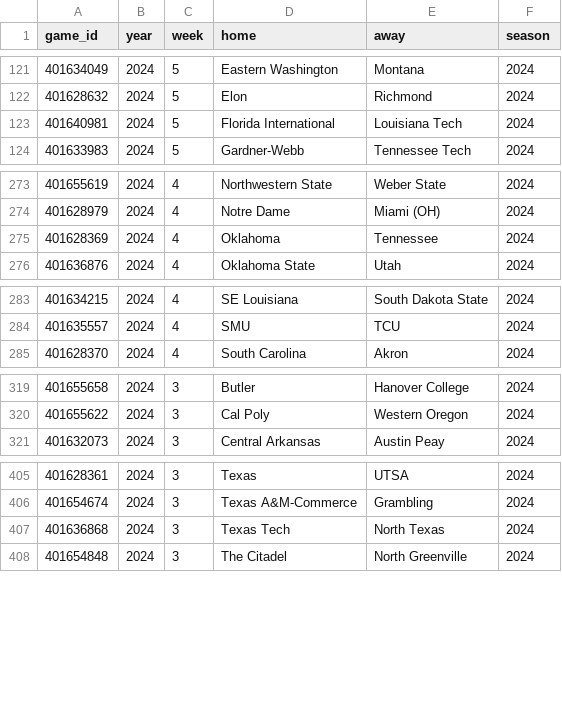
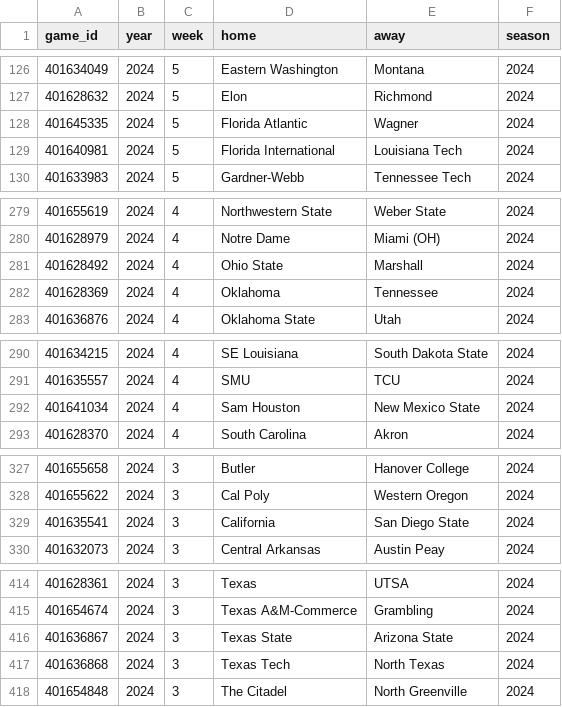
Before and after one commit to sportsdataverse/cfbfastR-data, a CSV file: data/games_in_data_repo.csv, drawn as a sheet; only a part is shown, gaps mark what is left out; the diff covers the shown part only.

```diff
--- a/data/games_in_data_repo.csv
+++ b/data/games_in_data_repo.csv
@@ -122,2 +127,3 @@
 401628632,2024,5,"Elon","Richmond",2024
+401645335,2024,5,"Florida Atlantic","Wagner",2024
 401640981,2024,5,"Florida International","Louisiana Tech",2024
@@ -274,2 +280,3 @@
 401628979,2024,4,"Notre Dame","Miami (OH)",2024
+401628492,2024,4,"Ohio State","Marshall",2024
 401628369,2024,4,"Oklahoma","Tennessee",2024
@@ -284,2 +291,3 @@
 401635557,2024,4,"SMU","TCU",2024
+401641034,2024,4,"Sam Houston","New Mexico State",2024
 401628370,2024,4,"South Carolina","Akron",2024
@@ -320,2 +328,3 @@
 401655622,2024,3,"Cal Poly","Western Oregon",2024
+401635541,2024,3,"California","San Diego State",2024
 401632073,2024,3,"Central Arkansas","Austin Peay",2024
@@ -406,2 +415,3 @@
 401654674,2024,3,"Texas A&M-Commerce","Grambling",2024
+401636867,2024,3,"Texas State","Arizona State",2024
 401636868,2024,3,"Texas Tech","North Texas",2024
```
Also changed, not shown: 9 added rows elsewhere in this file, schedules/csv/cfb_schedules_2024.csv, 9 other files.
